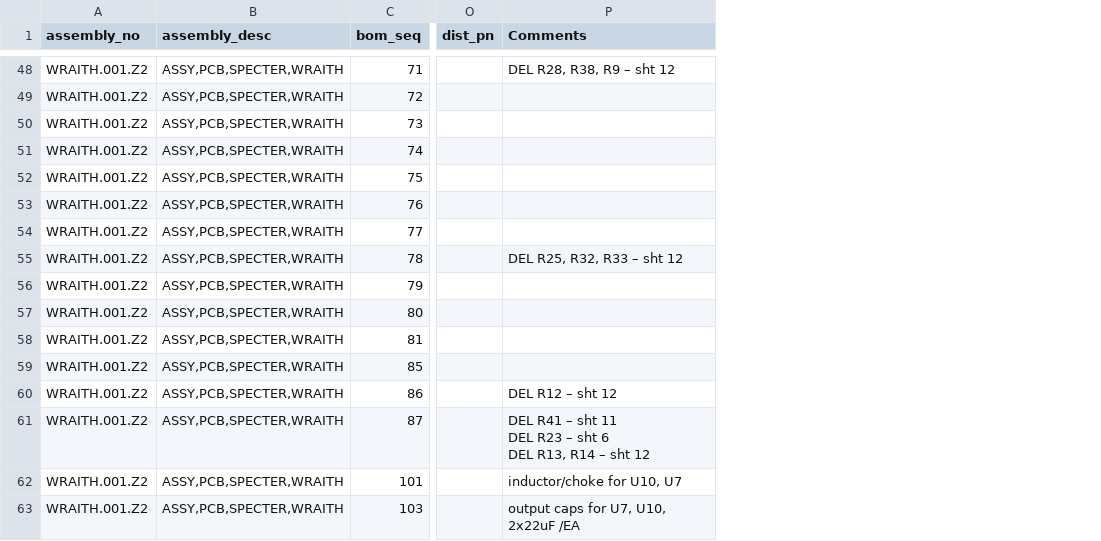
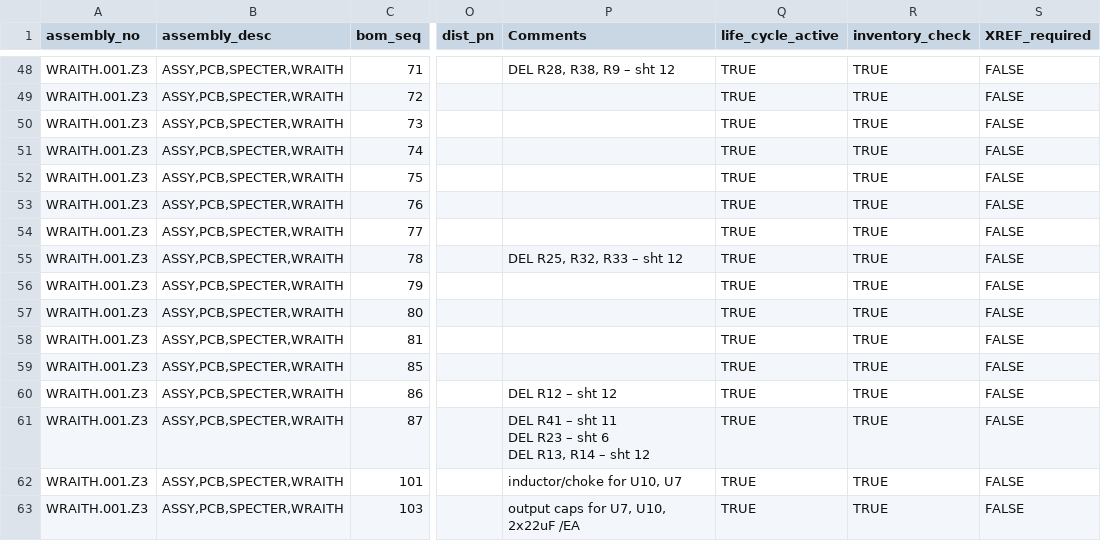
Before and after one commit to cryptoadvance/discovery, a CSV file: bom.csv, drawn as a sheet; only a part is shown, gaps mark what is left out; the diff covers the shown part only; the diff names each change by its address in the sheet, - before the commit and + after, or states it on an @@ line.

Commit message:
added columns to BOM for checking life-cycle status, inventory, and whether we need to find an alternate part.

```diff
--- a/bom.csv
+++ b/bom.csv
+column Q (life_cycle_active), rows 48-63: all TRUE
+column R (inventory_check), rows 48-63: all TRUE
+column S (XREF_required), rows 48-63: all FALSE
-A48:A63 (assembly_no): WRAITH.001.Z2
+A48:A63 (assembly_no): WRAITH.001.Z3
```
Also changed, not shown: 94 edited cells elsewhere in this file, changelog.csv.
